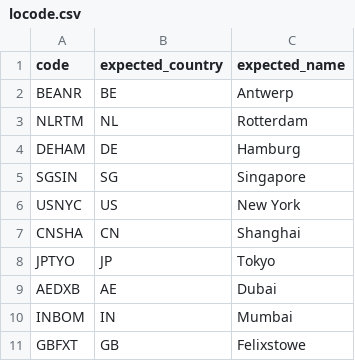
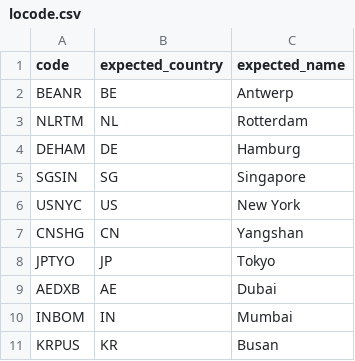
Before and after one commit to brightertiger/thereabouts, a CSV file: examples/data/locode.csv, drawn as a sheet.

```diff
--- a/examples/data/locode.csv
+++ b/examples/data/locode.csv
@@ -6,3 +6,3 @@ SGSIN,SG,Singapore
 USNYC,US,New York
-CNSHA,CN,Shanghai
+CNSHG,CN,Yangshan
 JPTYO,JP,Tokyo
@@ -10,2 +10,2 @@ AEDXB,AE,Dubai
 INBOM,IN,Mumbai
-GBFXT,GB,Felixstowe
+KRPUS,KR,Busan
```
Also changed, not shown: examples/data/ip.csv, examples/data/postal.csv, 4 other files.
